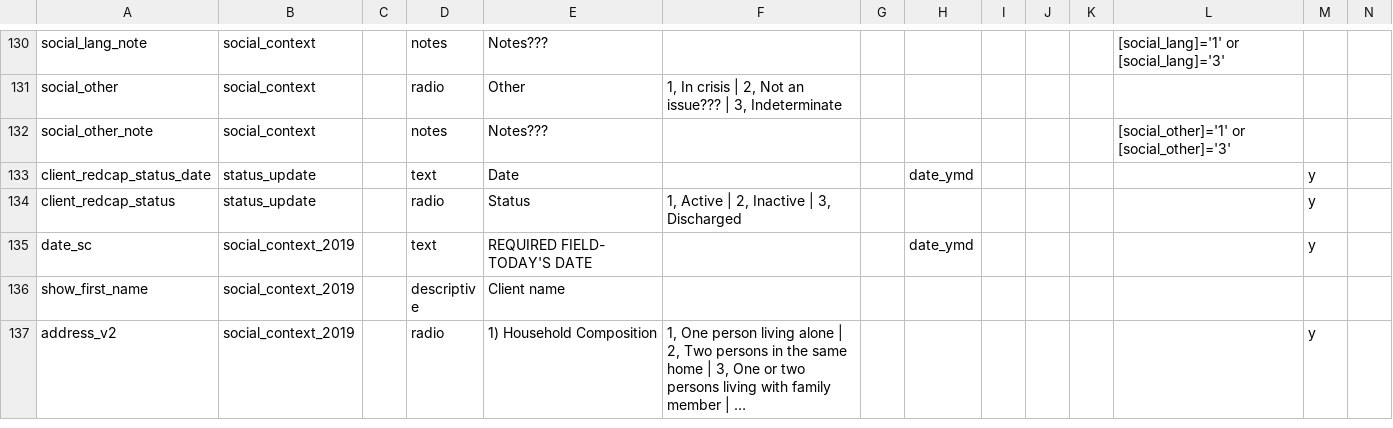
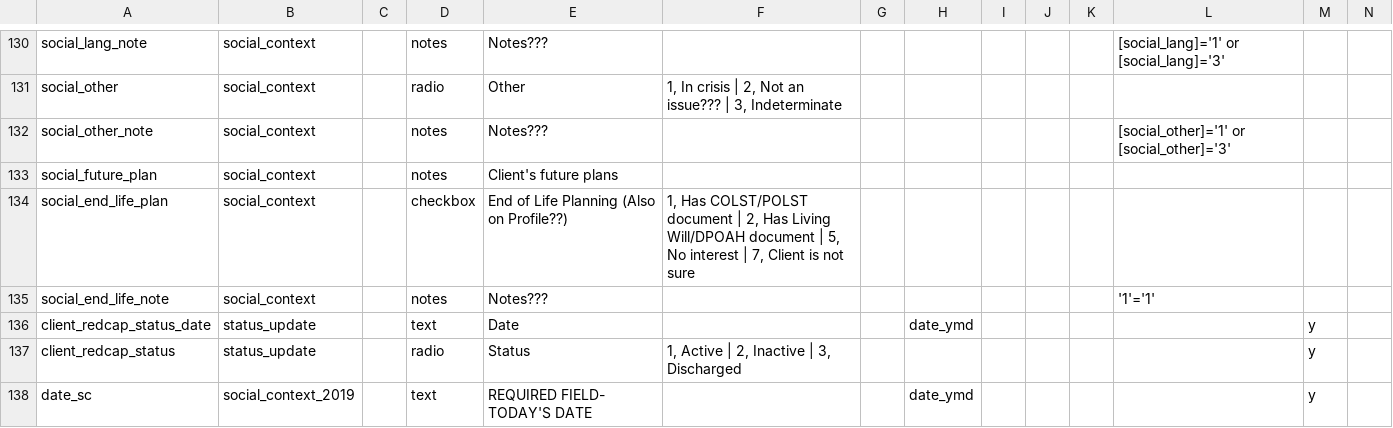
Before and after one commit to lcarlp/uvcnp, a CSV file: DataDictionary.csv, drawn as a sheet; only a part is shown, gaps mark what is left out; the shorter side is filled out with more unchanged rows; long unchanged cells end in …; rows hold the shown columns only; the diff names each change by its address in the sheet, - before the commit and + after, or states it on an @@ line.

Commit message:
Added last two fields to Socail Context

```diff
--- a/DataDictionary.csv
+++ b/DataDictionary.csv
+row 133: social_future_plan | social_context |  | notes | Client's future plans
+row 134: social_end_life_plan | social_context |  | checkbox | End of Life Planning (Also on Profile??) | 1, Has COLST/POLST document | 2, Has Living Will/DPOAH document | 5, No interest | 7, Client is not sure
+row 135: social_end_life_note | social_context |  | notes | Notes??? |  |  |  |  |  |  | '1'='1'
```
